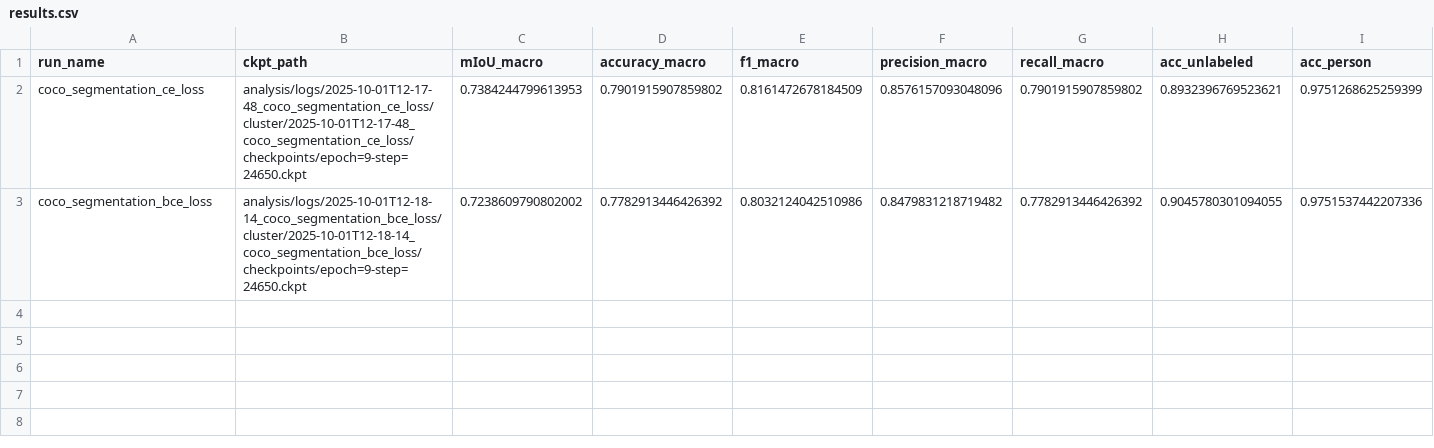
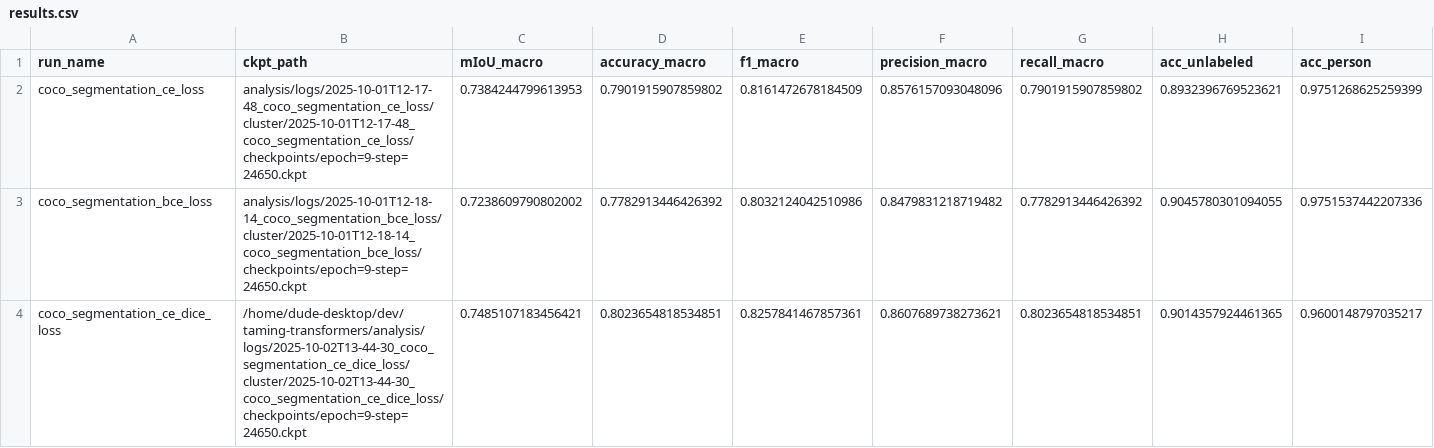
Before and after one commit to Sean-McConnachie/semantic-vae-loss-comparison, a CSV file: analysis/results.csv, drawn as a sheet; only a part is shown; rows hold the shown columns only; the diff names each change by its address in the sheet, - before the commit and + after, or states it on an @@ line.

Commit message:
results for ce dice loss computed

```diff
--- a/analysis/results.csv
+++ b/analysis/results.csv
+row 4: coco_segmentation_ce_dice_loss | /home/dude-desktop/dev/taming-transformers/analysis/logs/2025-10-02T13-44-30_coco_segmentation_ce_dice_loss/cluster/2025-10-02T13-44-30_coco_segmentation_ce_dice_loss/checkpoints/epoch=9-step=24650.ckpt | 0.7485107183456421 | 0.8023654818534851 | 0.8257841467857361 | 0.8607689738273621 | 0.8023654818534851 | 0.9014357924461365 | 0.9600148797035217
```
